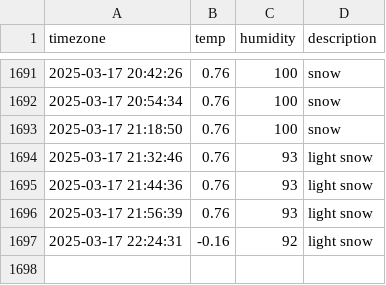
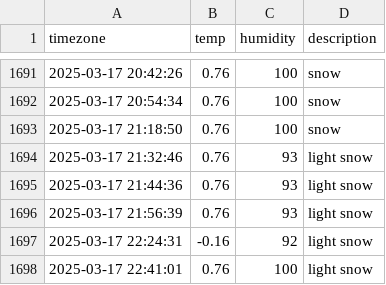
Before and after one commit to jhyang1203/seoul_weather, a CSV file: seoul_weather.csv, drawn as a sheet; only a part is shown, gaps mark what is left out.

```diff
--- a/seoul_weather.csv
+++ b/seoul_weather.csv
@@ -1697 +1697,2 @@ timezone,temp,humidity,description
 2025-03-17 22:24:31,-0.16,92,light snow
+2025-03-17 22:41:01,0.76,100,light snow
```
